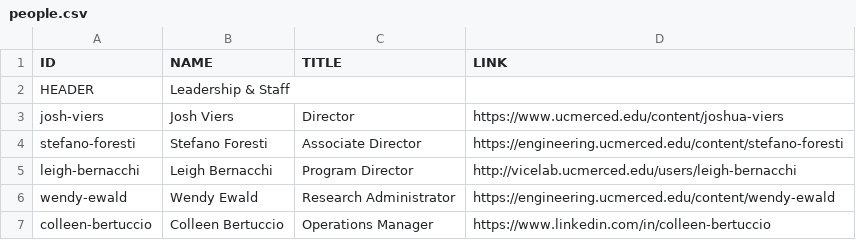
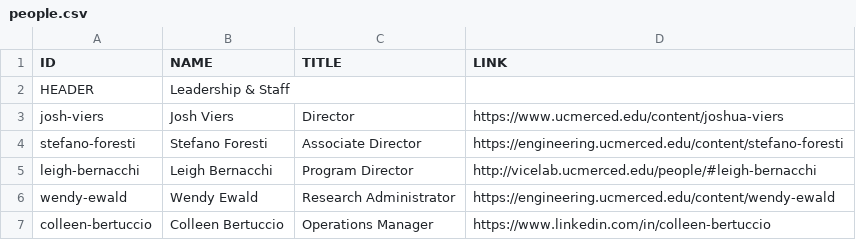
Before and after one commit to citris-ucmerced/citris, a CSV file: people.csv, drawn as a sheet; only a part is shown; the diff names each change by its address in the sheet, - before the commit and + after, or states it on an @@ line.

Commit message:
Fixed link for Leigh Bernacci on the people.csv

```diff
--- a/people.csv
+++ b/people.csv
-D5 (LINK): http://vicelab.ucmerced.edu/users/leigh-bernacchi
+D5 (LINK): http://vicelab.ucmerced.edu/people/#leigh-bernacchi
```
